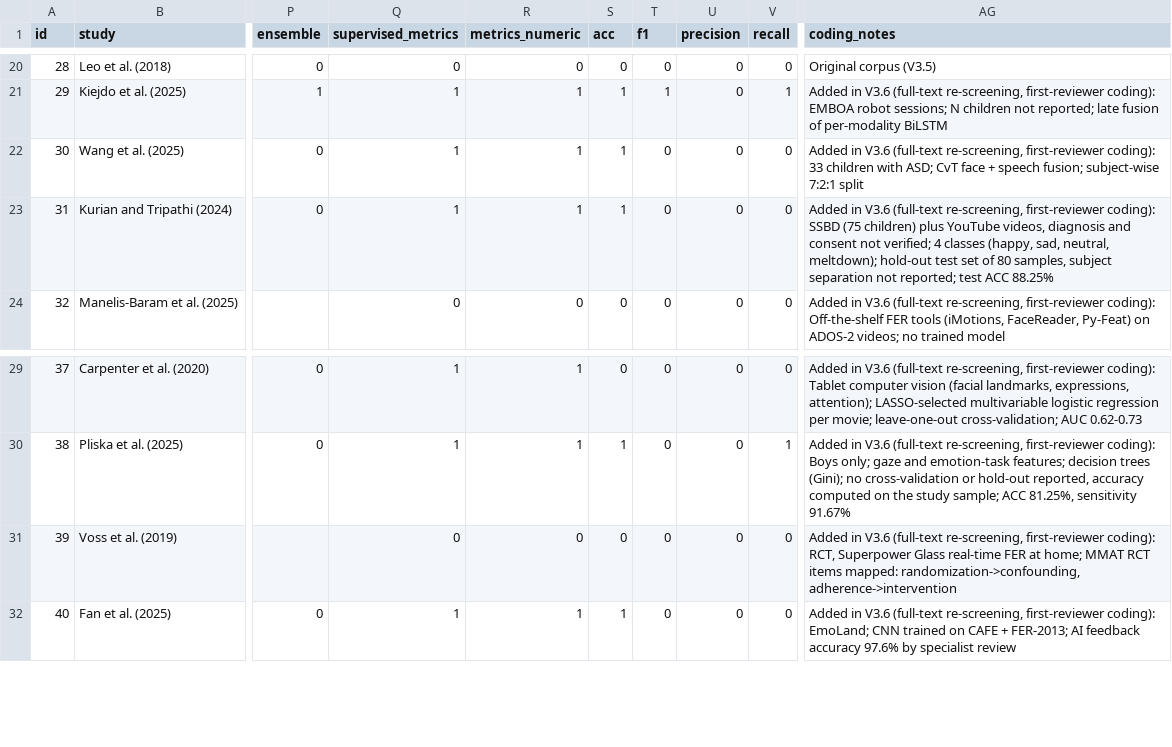
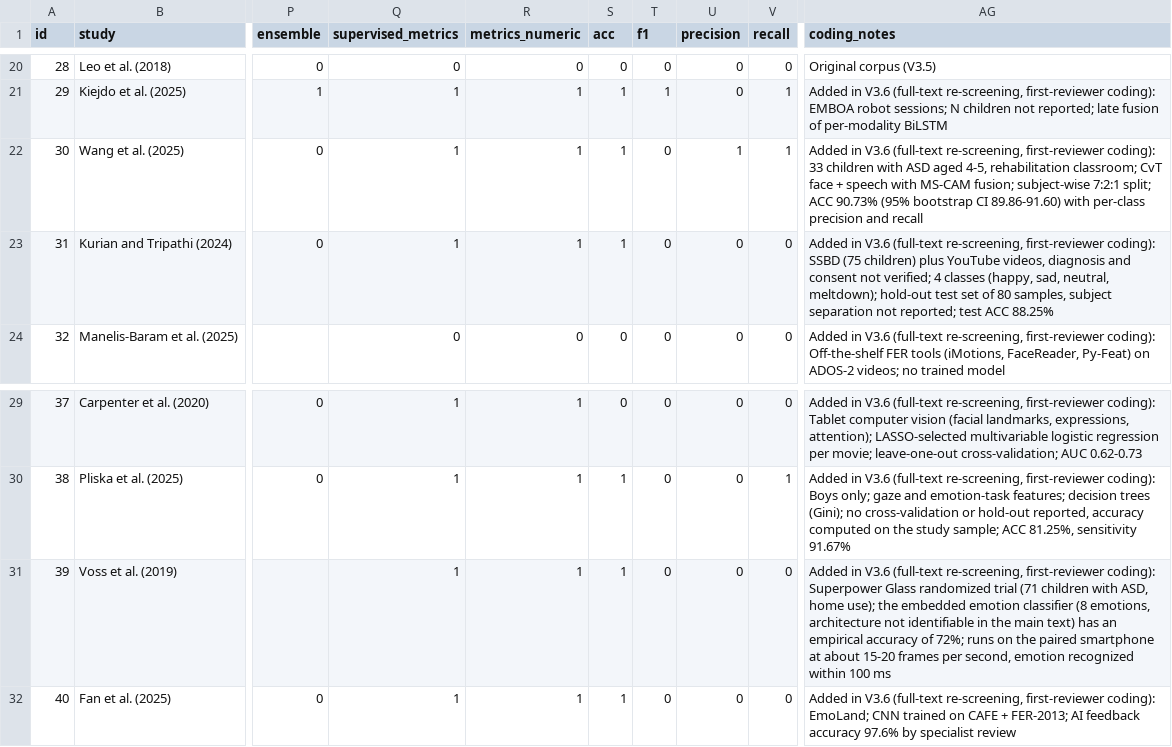
Before and after one commit to Cris223511/systematic-review-data-analysis, a CSV file: data/extraction_master.csv, drawn as a sheet; only a part is shown, gaps mark what is left out; the diff names each change by its address in the sheet, - before the commit and + after, or states it on an @@ line.

Commit message:
fix: count Voss and Wang metric flags and update metric denominators

```diff
--- a/data/extraction_master.csv
+++ b/data/extraction_master.csv
-U22 (precision): 0
+U22 (precision): 1
-V22 (recall): 0
+V22 (recall): 1
-AG22 (coding_notes): …children with ASD; CvT face + speech fusion; subject-wise 7:2:1 split
+AG22 (coding_notes): …children with ASD aged 4-5, rehabilitation classroom; CvT face + speech with MS-CAM fusion; subject-wise 7:2:1 split; ACC 90.73% (95% bootstrap CI 89.86-91.60) with per-class precision and recall
-Q31 (supervised_metrics): 0
+Q31 (supervised_metrics): 1
-R31 (metrics_numeric): 0
+R31 (metrics_numeric): 1
-S31 (acc): 0
+S31 (acc): 1
-AG31 (coding_notes): …first-reviewer coding): RCT, Superpower Glass real-time FER at home; MMAT RCT items mapped: randomization->confounding, adherence->intervention
+AG31 (coding_notes): …first-reviewer coding): Superpower Glass randomized trial (71 children with ASD, home use); the embedded emotion classifier (8 emotions, architecture not identifiable in the main text) has an empirical accuracy of 72%; runs on the paired smartphone at about 15-20 frames per second, emotion recognized within 100 ms
```
Also changed, not shown: 5 other files.
